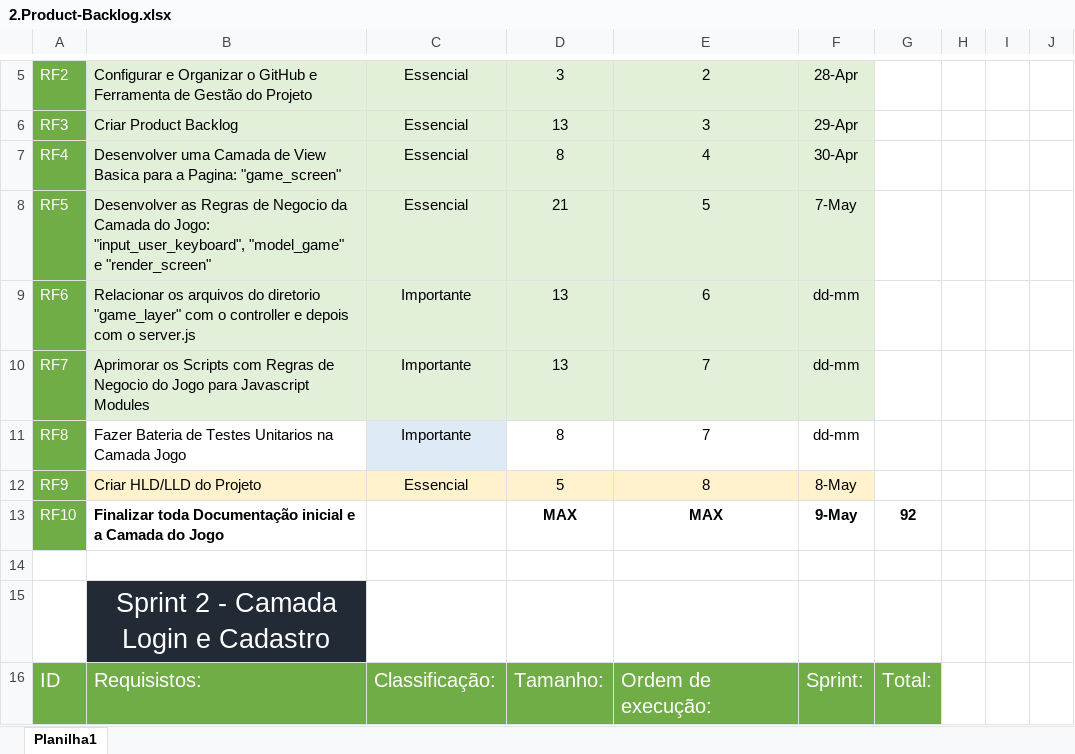
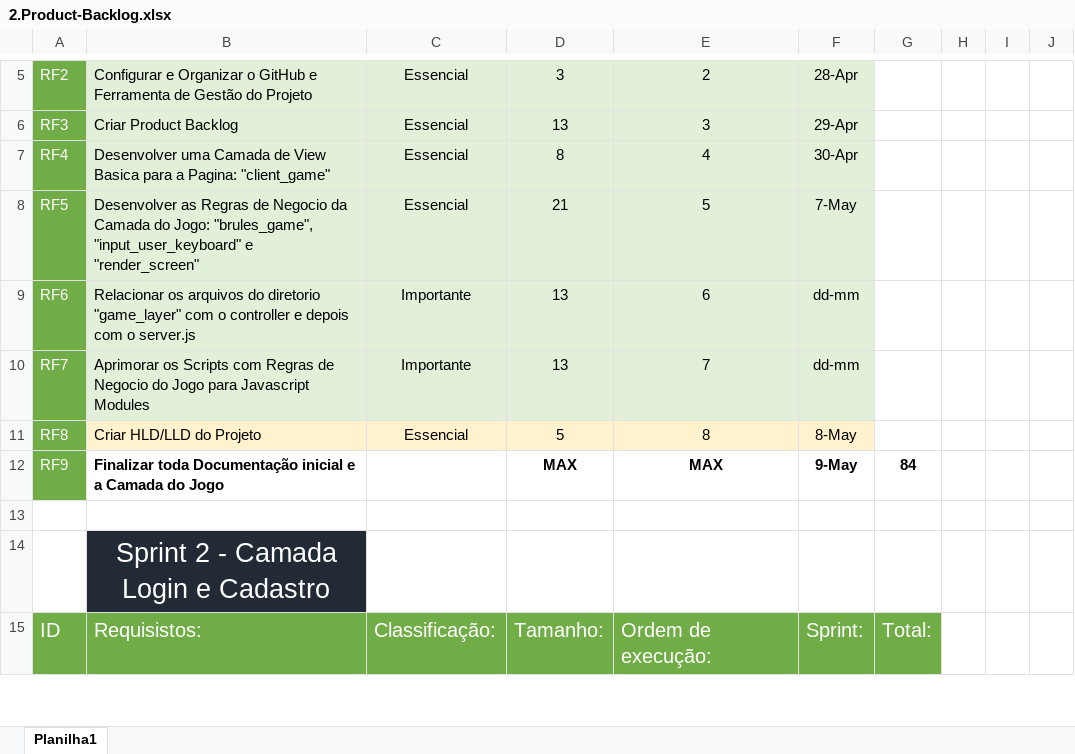
Before and after one commit to jvruas/Space-Invaders-Bullet-Hell, an Excel workbook: doc/project_docs/2.Product-Backlog.xlsx, sheet Planilha1, drawn as a sheet; only a part is shown, gaps mark what is left out; values as stored, in another font and other column widths than the file's, no borders; removed rows and columns are numbered as before the commit, all else as after; ↵ is a line break in a cell; the diff covers the shown part only; the diff names each change by its address in the sheet, - before the commit and + after, or states it on an @@ line.

```diff
--- a/doc/project_docs/2.Product-Backlog.xlsx (sheet Planilha1)
+++ b/doc/project_docs/2.Product-Backlog.xlsx (sheet Planilha1)
-B7: …a Pagina: "game_screen"
+B7: …a Pagina: "client_game"
-B8: …do Jogo: "input_user_keyboard", "model_game" ↵ e "render_screen"
+B8: …do Jogo: "brules_game", "input_user_keyboard" e "render_screen"
-row 11: RF8 | Fazer Bateria de Testes Unitarios na Camada Jogo | Importante | 8 | 7 | dd-mm
-A11: RF9
+A11: RF8
-A12: RF10
+A12: RF9
-G12: 92
+G12: 84
```
Also changed, not shown: 6 removed rows and 14 edited cells elsewhere in this sheet, 9 other files.
